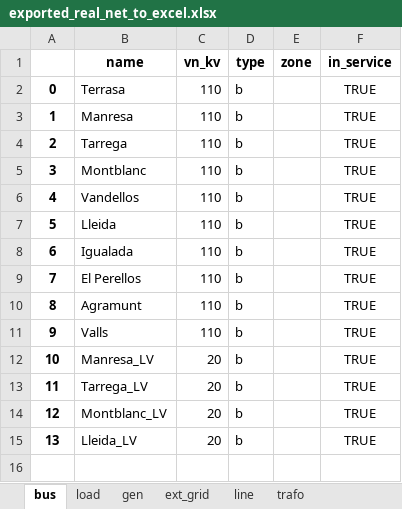
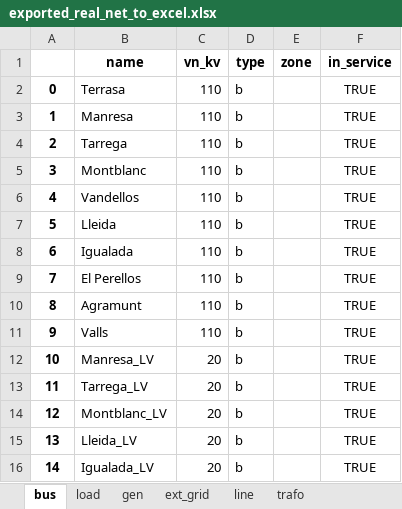
Before and after one commit to javiBajoCero/MUSAE_smart_grids, an Excel workbook: group2 project/exported_real_net_to_excel.xlsx, sheet bus, drawn as a sheet; values as stored, in another font and other column widths than the file's, no borders; the diff names each change by its address in the sheet, - before the commit and + after, or states it on an @@ line.

```diff
--- a/group2 project/exported_real_net_to_excel.xlsx (sheet bus)
+++ b/group2 project/exported_real_net_to_excel.xlsx (sheet bus)
+row 16: 14 | Igualada_LV | 20 | b |  | TRUE
```
Also changed, not shown: sheet trafo, sheet gen, sheet bus_geodata, group2 project/Database_only_interesting_columns.xlsx, group2 project/results/res_bus/p_mw.xlsx, 8 other files.
